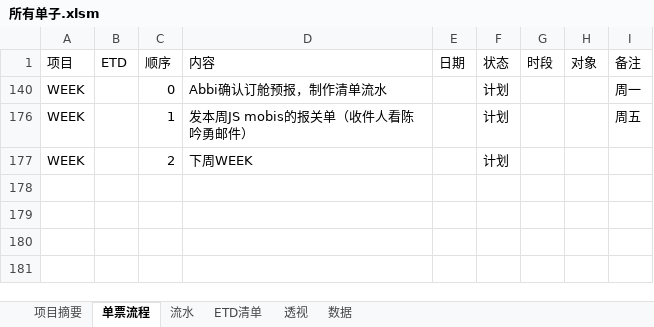
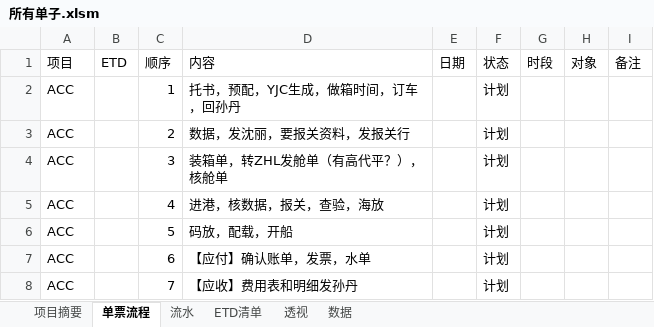
Before and after one commit to ColorfullyZhang/rang, an Excel workbook: yjc/所有单子.xlsm, sheet 单票流程, drawn as a sheet; values as stored, in another font and other column widths than the file's, no borders; table styles not drawn; removed rows and columns are numbered as before the commit, all else as after; the diff names each change by its address in the sheet, - before the commit and + after, or states it on an @@ line.

```diff
--- a/yjc/所有单子.xlsm (sheet 单票流程)
+++ b/yjc/所有单子.xlsm (sheet 单票流程)
@@ row 140 hidden: WEEK |  | 0 | Abbi确认订舱预报，制作清单流水 |  | 计划 |  |  | 周一 @@
-A2:A3 (项目): WEEK
+A2:A3 (项目): ACC
-D2 (内容): 发本周JS mobis的报关单（收件人看陈吟勇邮件）
+D2 (内容): 托书，预配，YJC生成，做箱时间，订车，回孙丹
-I2 (备注): 周五
+I2 (备注): (empty)
-D3 (内容): 下周WEEK
+D3 (内容): 数据，发沈丽，要报关资料，发报关行
+row 4: ACC |  | 3 | 装箱单，转ZHL发舱单（有高代平？），核舱单 |  | 计划
@@ row 5 unhidden: ACC |  | 4 | 进港，核数据，报关，查验，海放 |  | 计划 @@
@@ row 6 unhidden: ACC |  | 5 | 码放，配载，开船 |  | 计划 @@
@@ row 7 unhidden: ACC |  | 6 | 【应付】确认账单，发票，水单 |  | 计划 @@
@@ row 8 unhidden: ACC |  | 7 | 【应收】费用表和明细发孙丹 |  | 计划 @@
```
Also changed, not shown: sheet 流水, sheet 透视, sheet 数据, sheet 项目摘要, sheet ETD清单, hidden cells, yjc/家居.xlsm, yjc/所有单子 - 备份.xlsm.
